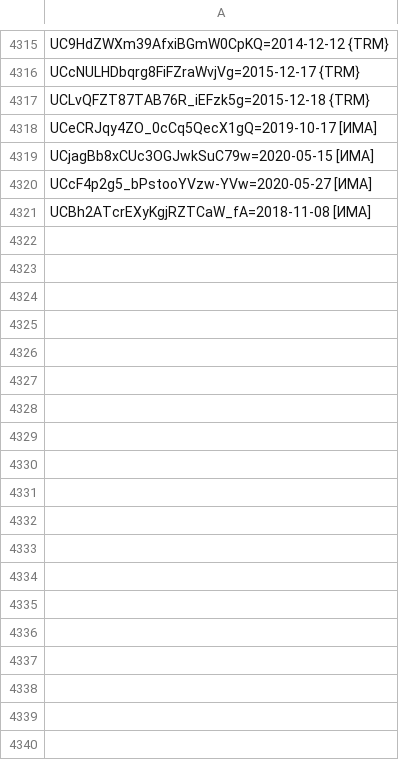
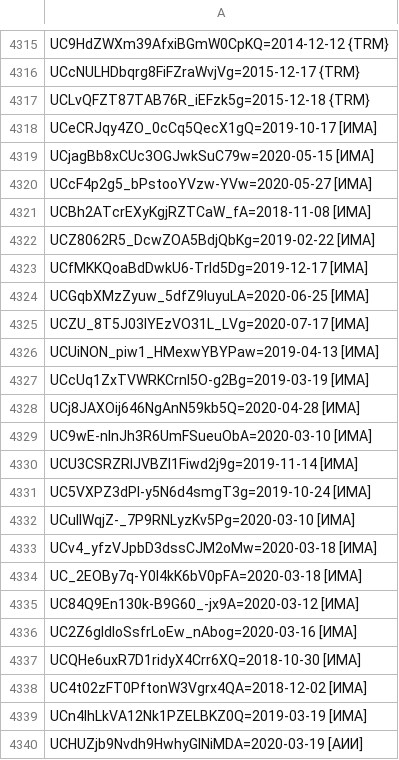
Before and after one commit to FeignedAccomplice/YOUTUBOTS, a CSV file: KB.CSV, drawn as a sheet; only a part is shown, gaps mark what is left out.

Commit message:
Update KB.CSV

```diff
--- a/KB.CSV
+++ b/KB.CSV
@@ -4321 +4321,20 @@ UCcF4p2g5_bPstooYVzw-YVw=2020-05-27 [ИМА]
 UCBh2ATcrEXyKgjRZTCaW_fA=2018-11-08 [ИМА]
+UCZ8062R5_DcwZOA5BdjQbKg=2019-02-22 [ИМА]
+UCfMKKQoaBdDwkU6-TrId5Dg=2019-12-17 [ИМА]
+UCGqbXMzZyuw_5dfZ9IuyuLA=2020-06-25 [ИМА]
+UCZU_8T5J03lYEzVO31L_LVg=2020-07-17 [ИМА]
+UCUiNON_piw1_HMexwYBYPaw=2019-04-13 [ИМА]
+UCcUq1ZxTVWRKCrnl5O-g2Bg=2019-03-19 [ИМА]
+UCj8JAXOij646NgAnN59kb5Q=2020-04-28 [ИМА]
+UC9wE-nInJh3R6UmFSueuObA=2020-03-10 [ИМА]
+UCU3CSRZRlJVBZl1Fiwd2j9g=2019-11-14 [ИМА]
+UC5VXPZ3dPl-y5N6d4smgT3g=2019-10-24 [ИМА]
+UCuIlWqjZ-_7P9RNLyzKv5Pg=2020-03-10 [ИМА]
+UCv4_yfzVJpbD3dssCJM2oMw=2020-03-18 [ИМА]
+UC_2EOBy7q-Y0l4kK6bV0pFA=2020-03-18 [ИМА]
+UC84Q9En130k-B9G60_-jx9A=2020-03-12 [ИМА]
+UC2Z6gldIoSsfrLoEw_nAbog=2020-03-16 [ИМА]
+UCQHe6uxR7D1ridyX4Crr6XQ=2018-10-30 [ИМА]
+UC4t02zFT0PftonW3Vgrx4QA=2018-12-02 [ИМА]
+UCn4lhLkVA12Nk1PZELBKZ0Q=2019-03-19 [ИМА]
+UCHUZjb9Nvdh9HwhyGlNiMDA=2020-03-19 [АИИ]
```
